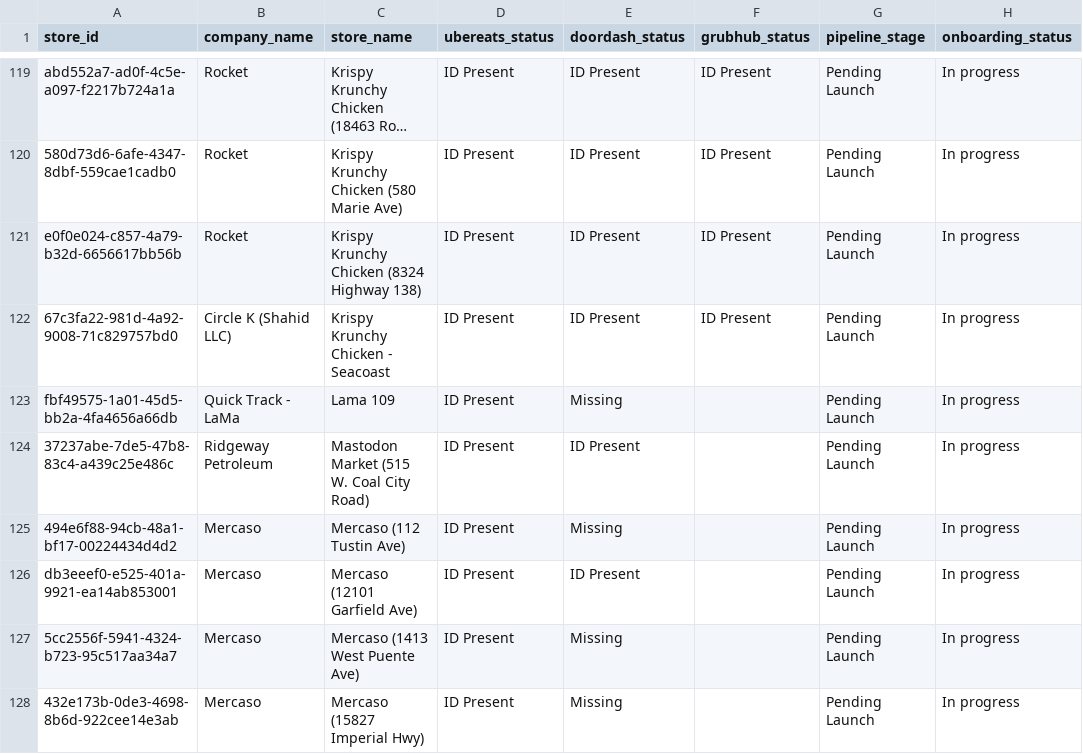
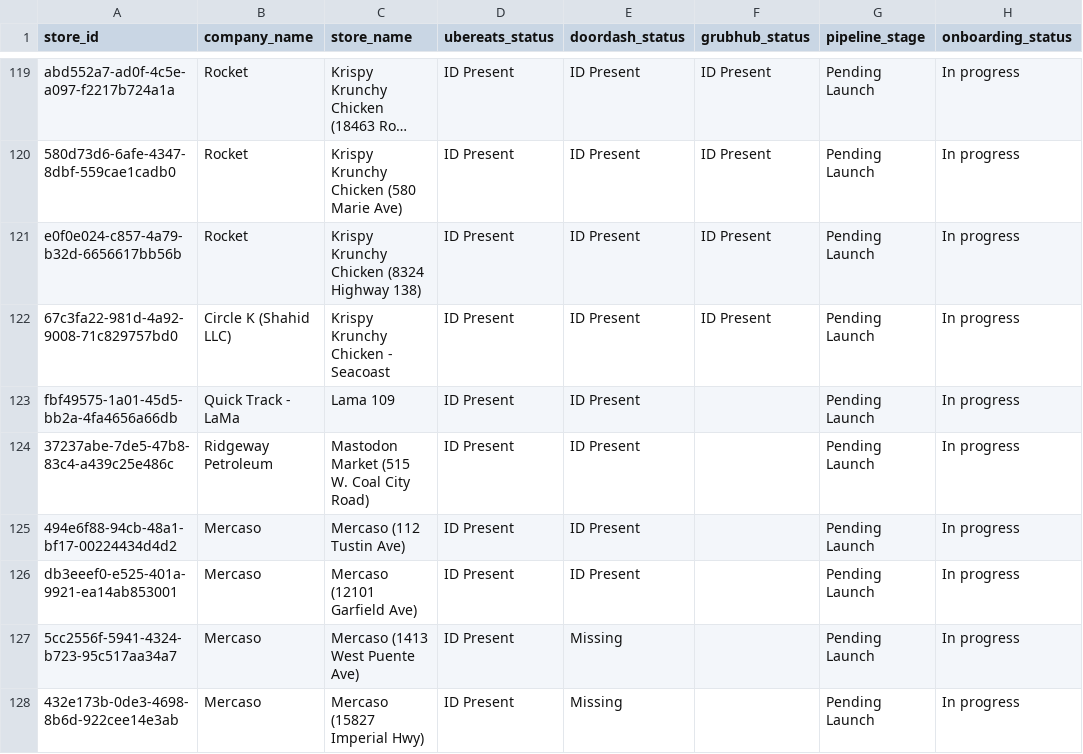
Before and after one commit to bradbishop1978/dsp-id-tracker, a CSV file: dsp_status_report.csv, drawn as a sheet; only a part is shown, gaps mark what is left out; long unchanged cells end in ….

Commit message:
Update DSP ID report - 2026-08-20 20:02:17

```diff
--- a/dsp_status_report.csv
+++ b/dsp_status_report.csv
@@ -122,5 +122,5 @@ e0f0e024-c857-4a79-b32d-6656617bb56b,Rocket,Krispy Krunchy Chicken (8324 Highway
 67c3fa22-981d-4a92-9008-71c829757bd0,Circle K (Shahid LLC),Krispy Krunchy Chicken - Seacoast,ID Present,ID Present,ID Present,Pending Launch,In progress
-fbf49575-1a01-45d5-bb2a-4fa4656a66db,Quick Track - LaMa,Lama 109,ID Present,Missing,,Pending Launch,In progress
+fbf49575-1a01-45d5-bb2a-4fa4656a66db,Quick Track - LaMa,Lama 109,ID Present,ID Present,,Pending Launch,In progress
 37237abe-7de5-47b8-83c4-a439c25e486c,Ridgeway Petroleum,Mastodon Market (515 W. Coal City Road),ID Present,ID Present,,Pending Launch,In progress
-494e6f88-94cb-48a1-bf17-00224434d4d2,Mercaso,Mercaso (112 Tustin Ave),ID Present,Missing,,Pending Launch,In progress
+494e6f88-94cb-48a1-bf17-00224434d4d2,Mercaso,Mercaso (112 Tustin Ave),ID Present,ID Present,,Pending Launch,In progress
 db3eeef0-e525-401a-9921-ea14ab853001,Mercaso,Mercaso (12101 Garfield Ave),ID Present,ID Present,,Pending Launch,In progress
```
